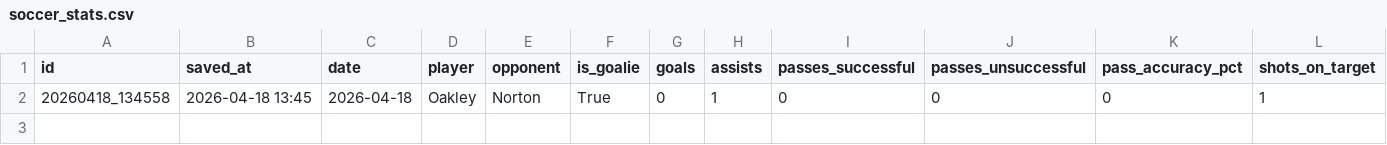
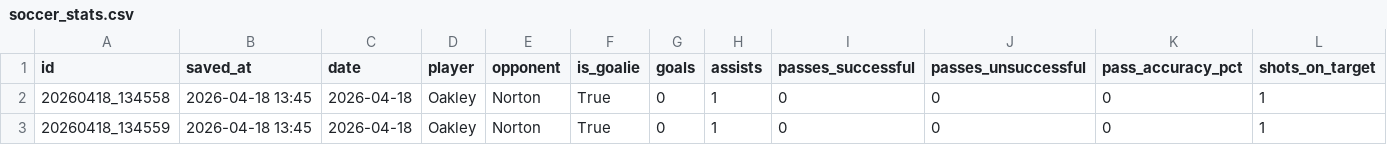
Before and after one commit to FletcherRoss/SoccerTracker, a CSV file: soccer_stats.csv, drawn as a sheet; only a part is shown; rows hold the shown columns only; the diff names each change by its address in the sheet, - before the commit and + after, or states it on an @@ line.

Commit message:
stats: update soccer_stats.csv — 2026-04-18 13:45

```diff
--- a/soccer_stats.csv
+++ b/soccer_stats.csv
+row 3: 20260418_134559 | 2026-04-18 13:45 | 2026-04-18 | Oakley | Norton | True | 0 | 1 | 0 | 0 | 0 | 1
```
